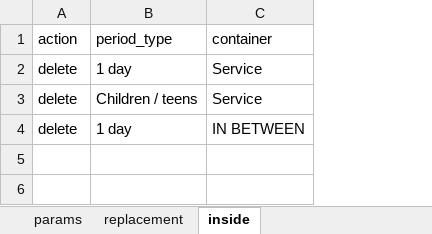
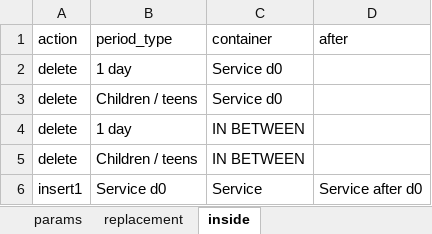
Before and after one commit to s66erge/entan-mkdocs, an Excel workbook: data/Mahi.xlsx, sheet inside, drawn as a sheet; values as stored, in another font and other column widths than the file's, no borders; the diff names each change by its address in the sheet, - before the commit and + after, or states it on an @@ line.

```diff
--- a/data/Mahi.xlsx (sheet inside)
+++ b/data/Mahi.xlsx (sheet inside)
+column D (after), empty
-C2:C3 (container): Service
+C2:C3 (container): Service d0
+row 5: delete | Children / teens | IN BETWEEN
+row 6: insert1 | Service d0 | Service | Service after d0
```
Also changed, not shown: sheet params, 11 other files.
